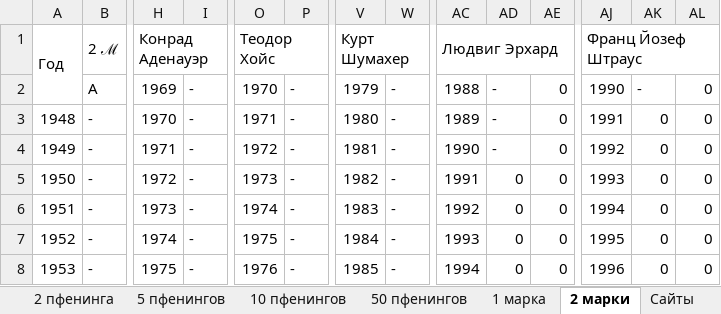
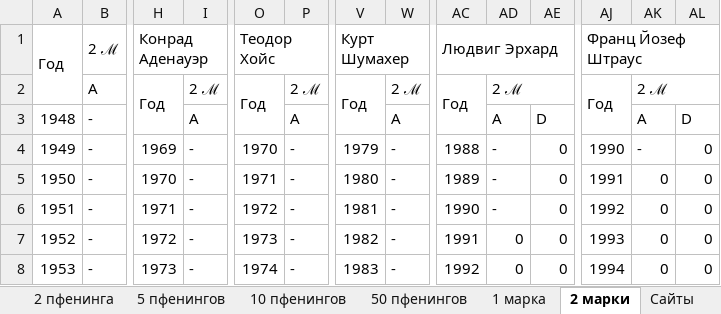
Before and after one commit to DartAlexator/CoinCollection, an Excel workbook: Collections/Германия/Регулярный чекан ФРГ 1948-2001.xlsx, sheet 2 марки, drawn as a sheet; only a part is shown, gaps mark what is left out; values as stored, in another font and other column widths than the file's, no cell formats; conditional formats not drawn; removed rows and columns are numbered as before the commit, all else as after; rows hold the shown columns only; the diff covers the shown part only; the diff names each change by its address in the sheet, - before the commit and + after, or states it on an @@ line.

```diff
--- a/Collections/Германия/Регулярный чекан ФРГ 1948-2001.xlsx (sheet 2 марки)
+++ b/Collections/Германия/Регулярный чекан ФРГ 1948-2001.xlsx (sheet 2 марки)
-row 2:  | A | 1969 | - | 1970 | - | 1979 | - | 1988 | - | 0 | 1990 | - | 0
-row 3: 1948 | - | 1970 | - | 1971 | - | 1980 | - | 1989 | - | 0 | 1991 | 0 | 0
+row 2:  | A | Год | 2 ℳ | Год | 2 ℳ | Год | 2 ℳ | Год | 2 ℳ |  | Год | 2 ℳ
+row 3: 1948 | - |  | A |  | A |  | A |  | A | D |  | A | D
-H4: 1971
+H4: 1969
-O4: 1972
+O4: 1970
-V4: 1981
+V4: 1979
-AC4: 1990
+AC4: 1988
-AJ4: 1992
+AJ4: 1990
-AK4: 0
+AK4: -
-H5: 1972
+H5: 1970
-O5: 1973
+O5: 1971
-V5: 1982
+V5: 1980
-AC5: 1991
+AC5: 1989
-AD5:AD6: 0
+AD5:AD6: -
-AJ5: 1993
+AJ5: 1991
-H6: 1973
+H6: 1971
-O6: 1974
+O6: 1972
-V6: 1983
+V6: 1981
-AC6: 1992
+AC6: 1990
-AJ6: 1994
+AJ6: 1992
-H7: 1974
+H7: 1972
-O7: 1975
+O7: 1973
-V7: 1984
+V7: 1982
-AC7: 1993
+AC7: 1991
-AJ7: 1995
+AJ7: 1993
-H8: 1975
+H8: 1973
-O8: 1976
+O8: 1974
-V8: 1985
+V8: 1983
-AC8: 1994
+AC8: 1992
-AJ8: 1996
+AJ8: 1994
```
Also changed, not shown: 2 added rows, 2 removed rows, 82 edited cells and merged cells elsewhere in this sheet, sheet 1 пфенинг, sheet 1 марка, sheet 50 пфенингов, sheet 5 пфенингов, cell formats, formulas that keep their value, Collections/Германия/Регулярный чекан ГДР 1950-1990.xlsx.
